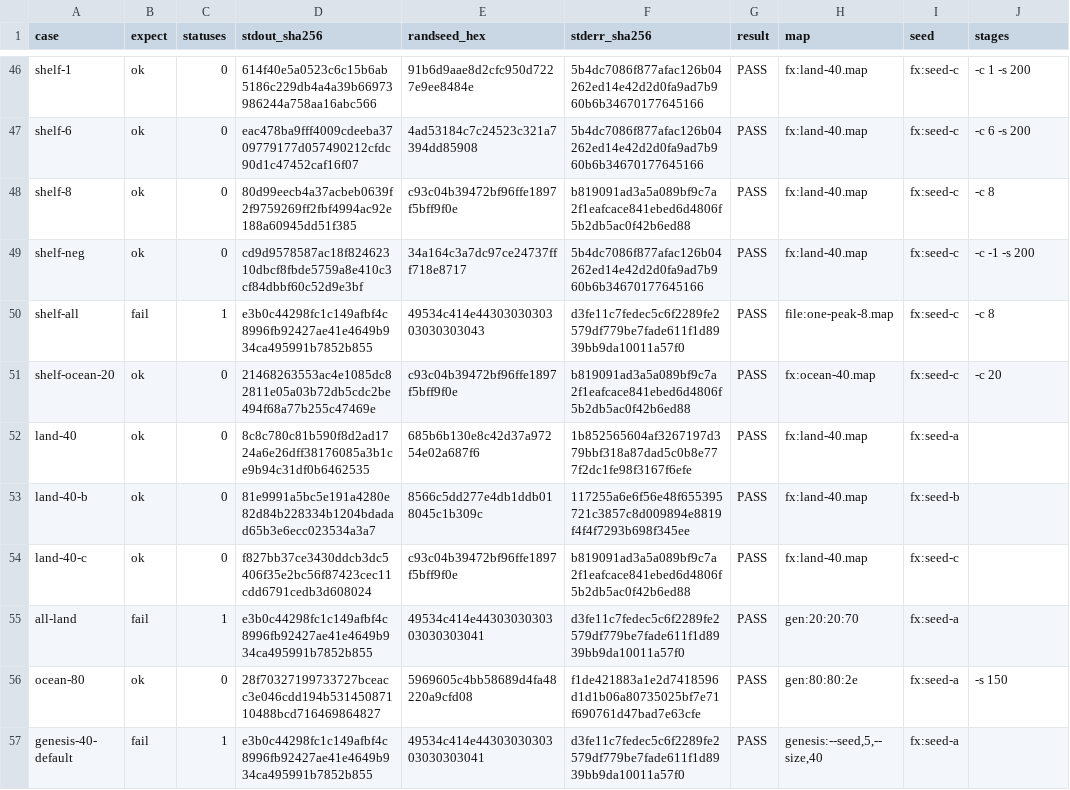
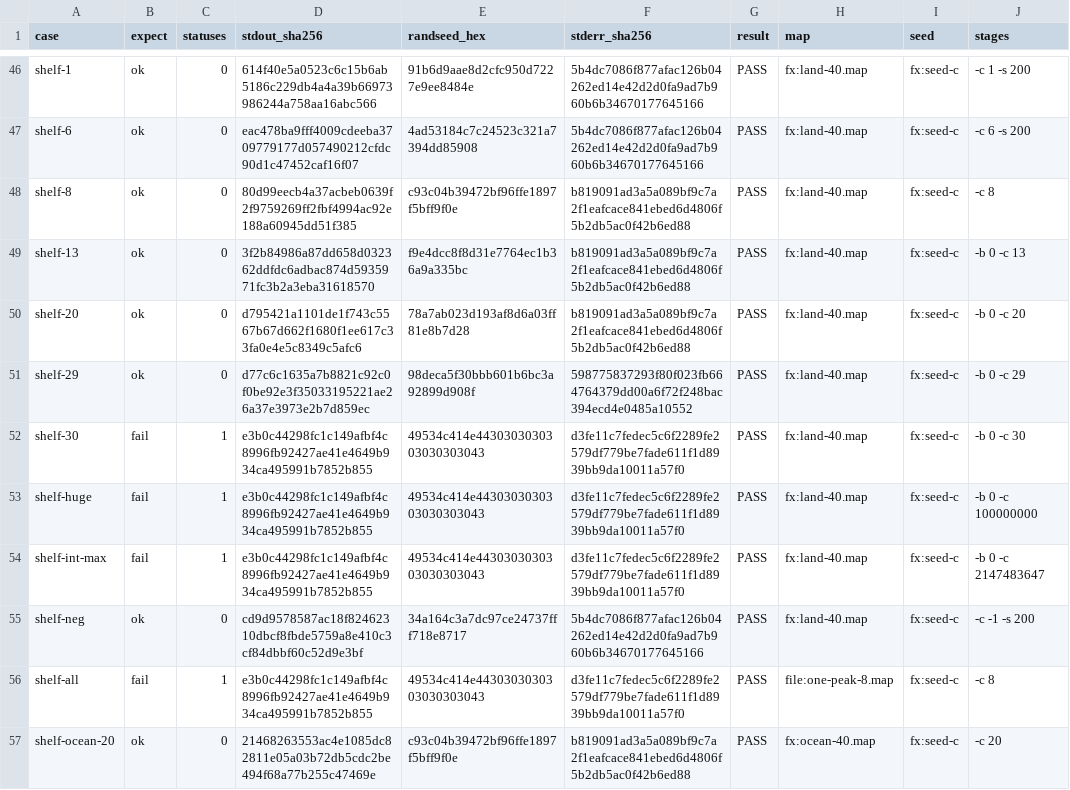
Before and after one commit to mdhender/g3g0, a TSV file: tools/island-compat/results.tsv, drawn as a sheet; only a part is shown, gaps mark what is left out; the shorter side is filled out with more unchanged rows.

```diff
--- a/tools/island-compat/results.tsv
+++ b/tools/island-compat/results.tsv
@@ -48,2 +48,8 @@ shelf-6	ok	0	eac478ba9fff4009cdeeba3709779177d057490212cfdc90d1c47452caf16f07	4a
 shelf-8	ok	0	80d99eecb4a37acbeb0639f2f9759269ff2fbf4994ac92e188a60945dd51f385	c93c04b39472bf96ffe1897f5bff9f0e	b819091ad3a5a089bf9c7a2f1eafcace841ebed6d4806f5b2db5ac0f42b6ed88	PASS	fx:land-40.map	fx:seed-c	-c 8
+shelf-13	ok	0	3f2b84986a87dd658d032362ddfdc6adbac874d5935971fc3b2a3eba31618570	f9e4dcc8f8d31e7764ec1b36a9a335bc	b819091ad3a5a089bf9c7a2f1eafcace841ebed6d4806f5b2db5ac0f42b6ed88	PASS	fx:land-40.map	fx:seed-c	-b 0 -c 13
+shelf-20	ok	0	d795421a1101de1f743c5567b67d662f1680f1ee617c33fa0e4e5c8349c5afc6	78a7ab023d193af8d6a03ff81e8b7d28	b819091ad3a5a089bf9c7a2f1eafcace841ebed6d4806f5b2db5ac0f42b6ed88	PASS	fx:land-40.map	fx:seed-c	-b 0 -c 20
+shelf-29	ok	0	d77c6c1635a7b8821c92c0f0be92e3f35033195221ae26a37e3973e2b7d859ec	98deca5f30bbb601b6bc3a92899d908f	598775837293f80f023fb664764379dd00a6f72f248bac394ecd4e0485a10552	PASS	fx:land-40.map	fx:seed-c	-b 0 -c 29
+shelf-30	fail	1	e3b0c44298fc1c149afbf4c8996fb92427ae41e4649b934ca495991b7852b855	49534c414e4430303030303030303043	d3fe11c7fedec5c6f2289fe2579df779be7fade611f1d8939bb9da10011a57f0	PASS	fx:land-40.map	fx:seed-c	-b 0 -c 30
+shelf-huge	fail	1	e3b0c44298fc1c149afbf4c8996fb92427ae41e4649b934ca495991b7852b855	49534c414e4430303030303030303043	d3fe11c7fedec5c6f2289fe2579df779be7fade611f1d8939bb9da10011a57f0	PASS	fx:land-40.map	fx:seed-c	-b 0 -c 100000000
+shelf-int-max	fail	1	e3b0c44298fc1c149afbf4c8996fb92427ae41e4649b934ca495991b7852b855	49534c414e4430303030303030303043	d3fe11c7fedec5c6f2289fe2579df779be7fade611f1d8939bb9da10011a57f0	PASS	fx:land-40.map	fx:seed-c	-b 0 -c 2147483647
 shelf-neg	ok	0	cd9d9578587ac18f82462310dbcf8fbde5759a8e410c3cf84dbbf60c52d9e3bf	34a164c3a7dc97ce24737fff718e8717	5b4dc7086f877afac126b04262ed14e42d2d0fa9ad7b960b6b34670177645166	PASS	fx:land-40.map	fx:seed-c	-c -1 -s 200
```
Also changed, not shown: tools/island-compat/gates.tsv, 5 other files.
